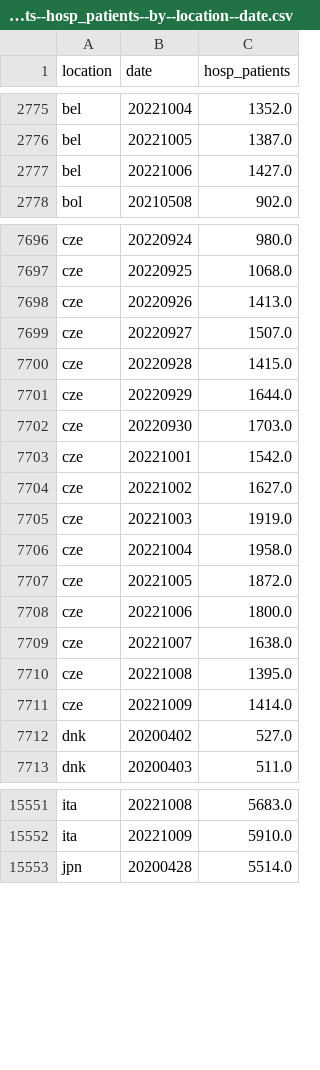
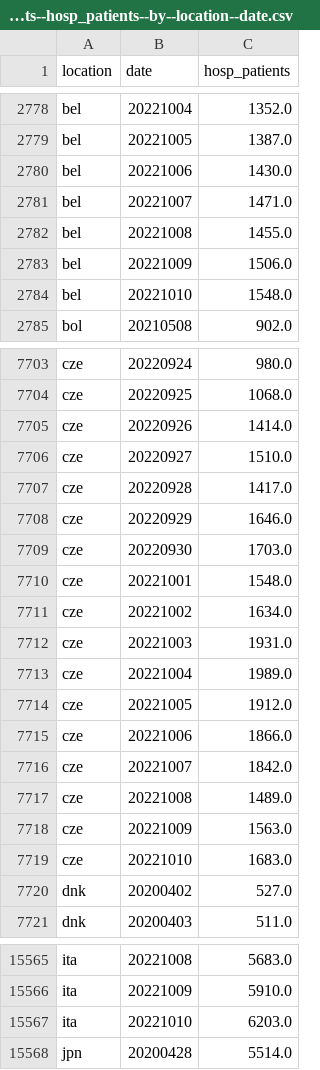
Before and after one commit to open-numbers/ddf--owid--covid_19, a CSV file: ddf--datapoints--hosp_patients--by--location--date.csv, drawn as a sheet; only a part is shown, gaps mark what is left out; the diff covers the shown part only.

```diff
--- a/ddf--datapoints--hosp_patients--by--location--date.csv
+++ b/ddf--datapoints--hosp_patients--by--location--date.csv
@@ -2776,3 +2779,7 @@ bel,20221004,1352.0
 bel,20221005,1387.0
-bel,20221006,1427.0
+bel,20221006,1430.0
+bel,20221007,1471.0
+bel,20221008,1455.0
+bel,20221009,1506.0
+bel,20221010,1548.0
 bol,20210508,902.0
@@ -7697,16 +7704,17 @@ cze,20220924,980.0
 cze,20220925,1068.0
-cze,20220926,1413.0
-cze,20220927,1507.0
-cze,20220928,1415.0
-cze,20220929,1644.0
+cze,20220926,1414.0
+cze,20220927,1510.0
+cze,20220928,1417.0
+cze,20220929,1646.0
 cze,20220930,1703.0
-cze,20221001,1542.0
-cze,20221002,1627.0
-cze,20221003,1919.0
-cze,20221004,1958.0
-cze,20221005,1872.0
-cze,20221006,1800.0
-cze,20221007,1638.0
-cze,20221008,1395.0
-cze,20221009,1414.0
+cze,20221001,1548.0
+cze,20221002,1634.0
+cze,20221003,1931.0
+cze,20221004,1989.0
+cze,20221005,1912.0
+cze,20221006,1866.0
+cze,20221007,1842.0
+cze,20221008,1489.0
+cze,20221009,1563.0
+cze,20221010,1683.0
 dnk,20200402,527.0
@@ -15552,2 +15566,3 @@ ita,20221008,5683.0
 ita,20221009,5910.0
+ita,20221010,6203.0
 jpn,20200428,5514.0
```
Also changed, not shown: 19 added rows and 35 edited cells elsewhere in this file, ddf--datapoints--hosp_patients_per_million--by--location--date.csv, ddf--datapoints--icu_patients--by--location--date.csv, 42 other files.
